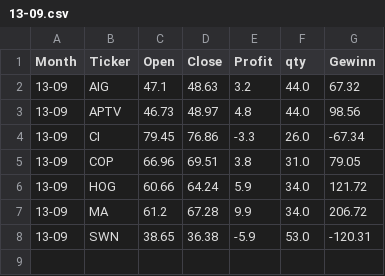
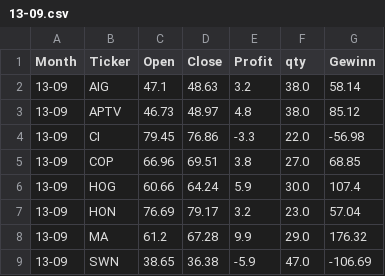
Before and after one commit to fxhuhn/momentum, a CSV file: data/trades/13-09.csv, drawn as a sheet.

```diff
--- a/data/trades/13-09.csv
+++ b/data/trades/13-09.csv
@@ -1,8 +1,9 @@
 Month,Ticker,Open,Close,Profit,qty,Gewinn
-13-09,AIG,47.1,48.63,3.2,44.0,67.32
-13-09,APTV,46.73,48.97,4.8,44.0,98.56
-13-09,CI,79.45,76.86,-3.3,26.0,-67.34
-13-09,COP,66.96,69.51,3.8,31.0,79.05
-13-09,HOG,60.66,64.24,5.9,34.0,121.72
-13-09,MA,61.2,67.28,9.9,34.0,206.72
-13-09,SWN,38.65,36.38,-5.9,53.0,-120.31
+13-09,AIG,47.1,48.63,3.2,38.0,58.14
+13-09,APTV,46.73,48.97,4.8,38.0,85.12
+13-09,CI,79.45,76.86,-3.3,22.0,-56.98
+13-09,COP,66.96,69.51,3.8,27.0,68.85
+13-09,HOG,60.66,64.24,5.9,30.0,107.4
+13-09,HON,76.69,79.17,3.2,23.0,57.04
+13-09,MA,61.2,67.28,9.9,29.0,176.32
+13-09,SWN,38.65,36.38,-5.9,47.0,-106.69
```
Also changed, not shown: data/depot.csv, data/trades/18-10.csv, 11 other files.
